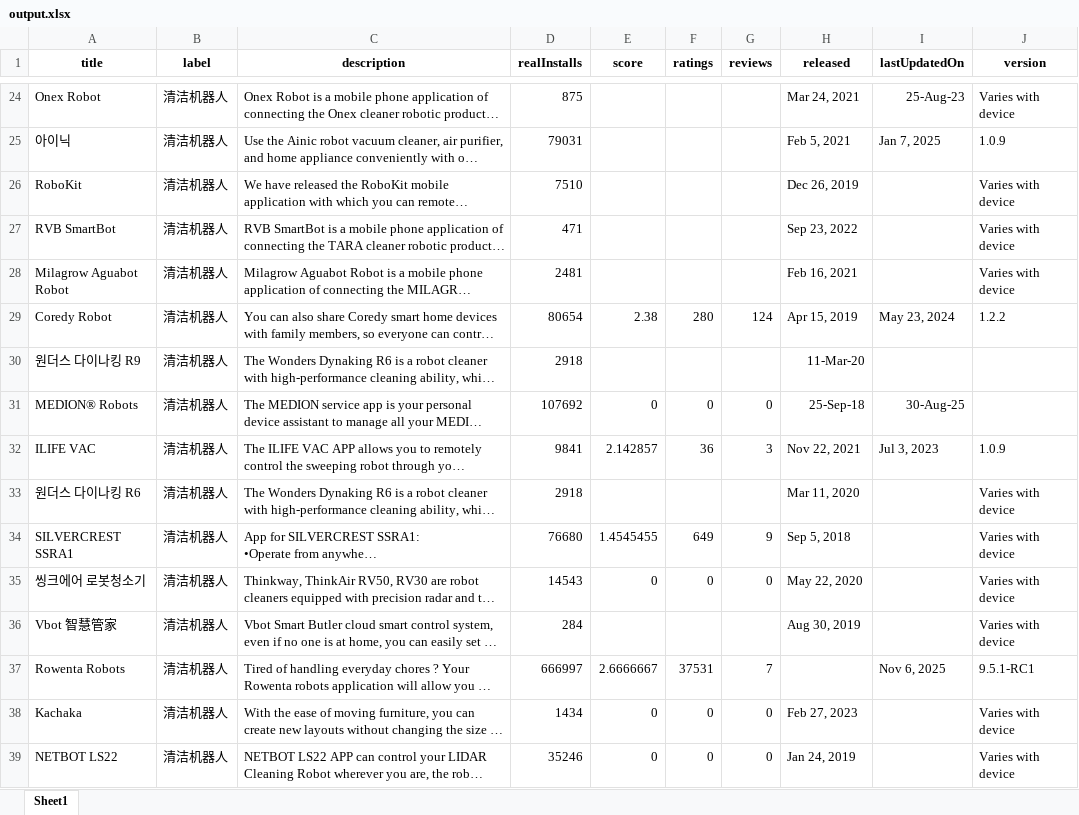
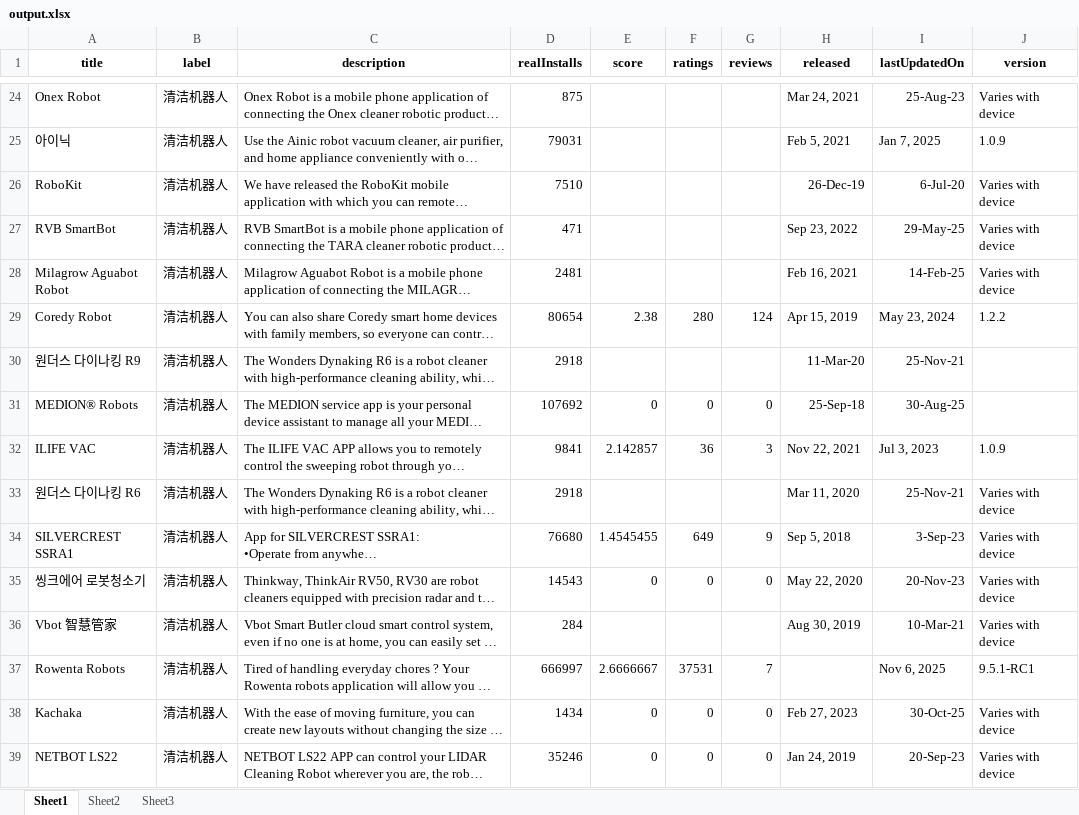
Before and after one commit to Embodied-AI-Safety-Lab/EAI-Measurement, an Excel workbook: all_app_dataset/result_analysis/output.xlsx, sheet Sheet1, drawn as a sheet; only a part is shown, gaps mark what is left out; long unchanged cells end in …; values as stored, in another font and other column widths than the file's, no borders; the diff covers the shown part only; the diff names each change by its address in the sheet, - before the commit and + after, or states it on an @@ line.

```diff
--- a/all_app_dataset/result_analysis/output.xlsx (sheet Sheet1)
+++ b/all_app_dataset/result_analysis/output.xlsx (sheet Sheet1)
+sheet tab: Sheet2
+sheet tab: Sheet3
-H26 (released): Dec 26, 2019
+H26 (released): 26-Dec-19
-I26 (lastUpdatedOn): (empty)
+I26 (lastUpdatedOn): 6-Jul-20
-I27 (lastUpdatedOn): (empty)
+I27 (lastUpdatedOn): 29-May-25
-I28 (lastUpdatedOn): (empty)
+I28 (lastUpdatedOn): 14-Feb-25
-I30 (lastUpdatedOn): (empty)
+I30 (lastUpdatedOn): 25-Nov-21
-I33 (lastUpdatedOn): (empty)
+I33 (lastUpdatedOn): 25-Nov-21
-I34 (lastUpdatedOn): (empty)
+I34 (lastUpdatedOn): 3-Sep-23
-I35 (lastUpdatedOn): (empty)
+I35 (lastUpdatedOn): 20-Nov-23
-I36 (lastUpdatedOn): (empty)
+I36 (lastUpdatedOn): 10-Mar-21
-I38 (lastUpdatedOn): (empty)
+I38 (lastUpdatedOn): 30-Oct-25
-I39 (lastUpdatedOn): (empty)
+I39 (lastUpdatedOn): 20-Sep-23
```
Also changed, not shown: 241 edited cells elsewhere in this sheet, 4 other files.
